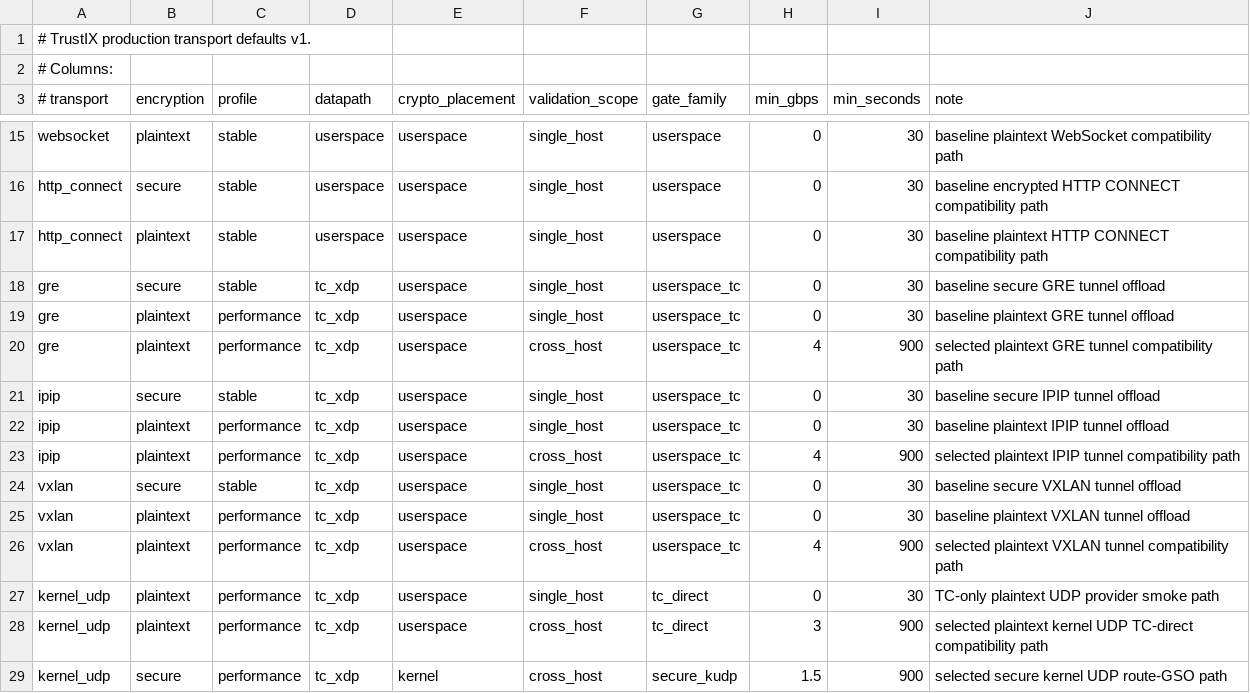
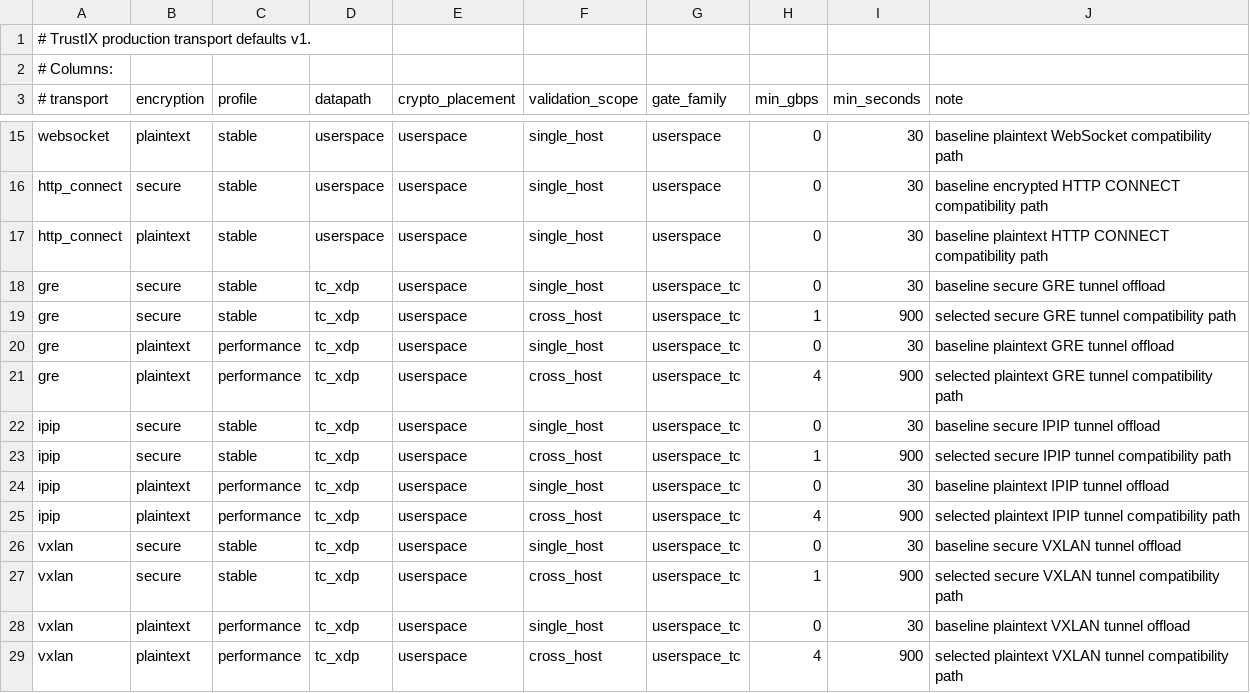
Before and after one commit to Unicode01/TrustIX, a TSV file: scripts/production-transport-defaults.tsv, drawn as a sheet; only a part is shown, gaps mark what is left out; the shorter side is filled out with more unchanged rows.

```diff
--- a/scripts/production-transport-defaults.tsv
+++ b/scripts/production-transport-defaults.tsv
@@ -18,2 +18,3 @@ http_connect	plaintext	stable	userspace	userspace	single_host	userspace	0	30	bas
 gre	secure	stable	tc_xdp	userspace	single_host	userspace_tc	0	30	baseline secure GRE tunnel offload
+gre	secure	stable	tc_xdp	userspace	cross_host	userspace_tc	1	900	selected secure GRE tunnel compatibility path
 gre	plaintext	performance	tc_xdp	userspace	single_host	userspace_tc	0	30	baseline plaintext GRE tunnel offload
@@ -21,2 +22,3 @@ gre	plaintext	performance	tc_xdp	userspace	cross_host	userspace_tc	4	900	selecte
 ipip	secure	stable	tc_xdp	userspace	single_host	userspace_tc	0	30	baseline secure IPIP tunnel offload
+ipip	secure	stable	tc_xdp	userspace	cross_host	userspace_tc	1	900	selected secure IPIP tunnel compatibility path
 ipip	plaintext	performance	tc_xdp	userspace	single_host	userspace_tc	0	30	baseline plaintext IPIP tunnel offload
@@ -24,2 +26,3 @@ ipip	plaintext	performance	tc_xdp	userspace	cross_host	userspace_tc	4	900	select
 vxlan	secure	stable	tc_xdp	userspace	single_host	userspace_tc	0	30	baseline secure VXLAN tunnel offload
+vxlan	secure	stable	tc_xdp	userspace	cross_host	userspace_tc	1	900	selected secure VXLAN tunnel compatibility path
 vxlan	plaintext	performance	tc_xdp	userspace	single_host	userspace_tc	0	30	baseline plaintext VXLAN tunnel offload
```
Also changed, not shown: scripts/production-transport-evidence.tsv, 4 other files.
